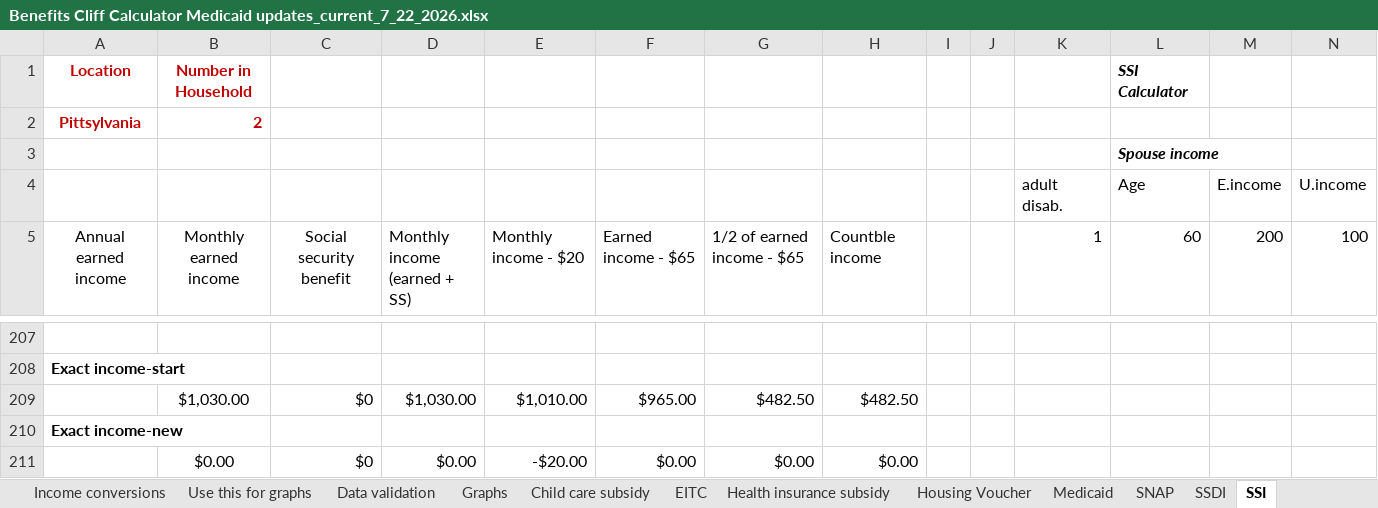
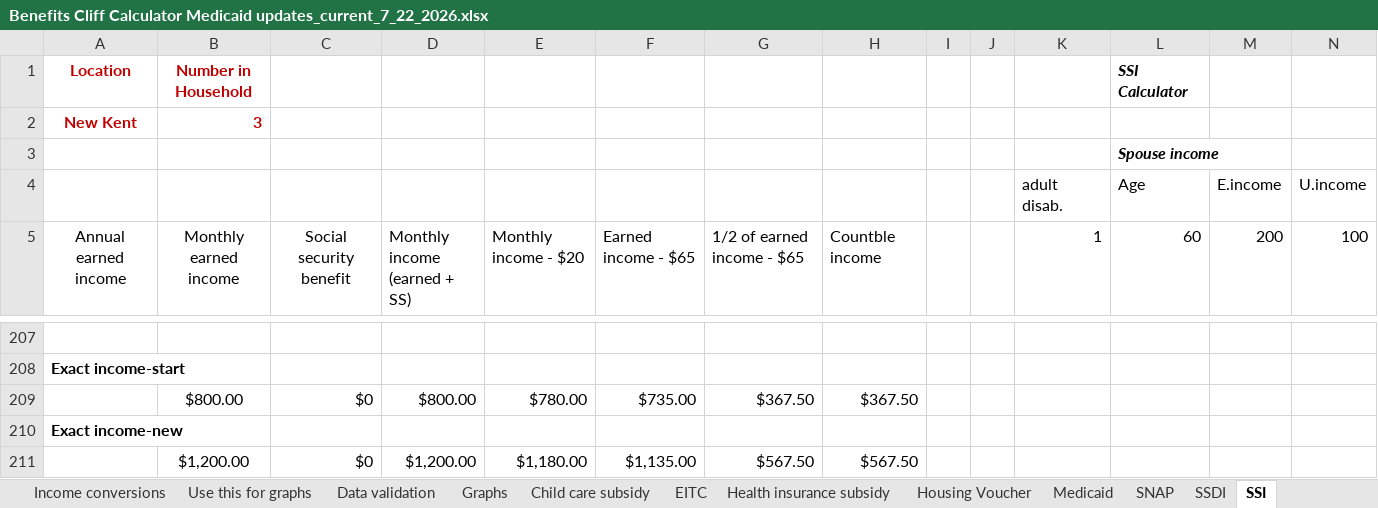
Before and after one commit to RaiiDeNx7/benefits-cliff-calculator, an Excel workbook: data/source/Benefits Cliff Calculator Medicaid updates_current_7_22_2026.xlsx, sheet SSI, drawn as a sheet; only a part is shown, gaps mark what is left out; values as stored, in another font and other column widths than the file's, no borders; removed rows and columns are numbered as before the commit, all else as after; rows hold the shown columns only; the diff names each change by its address in the sheet, - before the commit and + after, or states it on an @@ line.

```diff
--- a/data/source/Benefits Cliff Calculator Medicaid updates_current_7_22_2026.xlsx (sheet SSI)
+++ b/data/source/Benefits Cliff Calculator Medicaid updates_current_7_22_2026.xlsx (sheet SSI)
-row 2: Pittsylvania | 2
+row 2: New Kent | 3
-row 209:  | $1,030.00 | $0 | $1,030.00 | $1,010.00 | $965.00 | $482.50 | $482.50
+row 209:  | $800.00 | $0 | $800.00 | $780.00 | $735.00 | $367.50 | $367.50
-row 211:  | $0.00 | $0 | $0.00 | -$20.00 | $0.00 | $0.00 | $0.00
+row 211:  | $1,200.00 | $0 | $1,200.00 | $1,180.00 | $1,135.00 | $567.50 | $567.50
```
Also changed, not shown: sheet Housing Voucher, sheet SNAP, sheet Child care subsidy, sheet Health insurance subsidy, sheet Use this for graphs, sheet Medicaid, 5 more sheets, charts or pictures, 7 other files.
